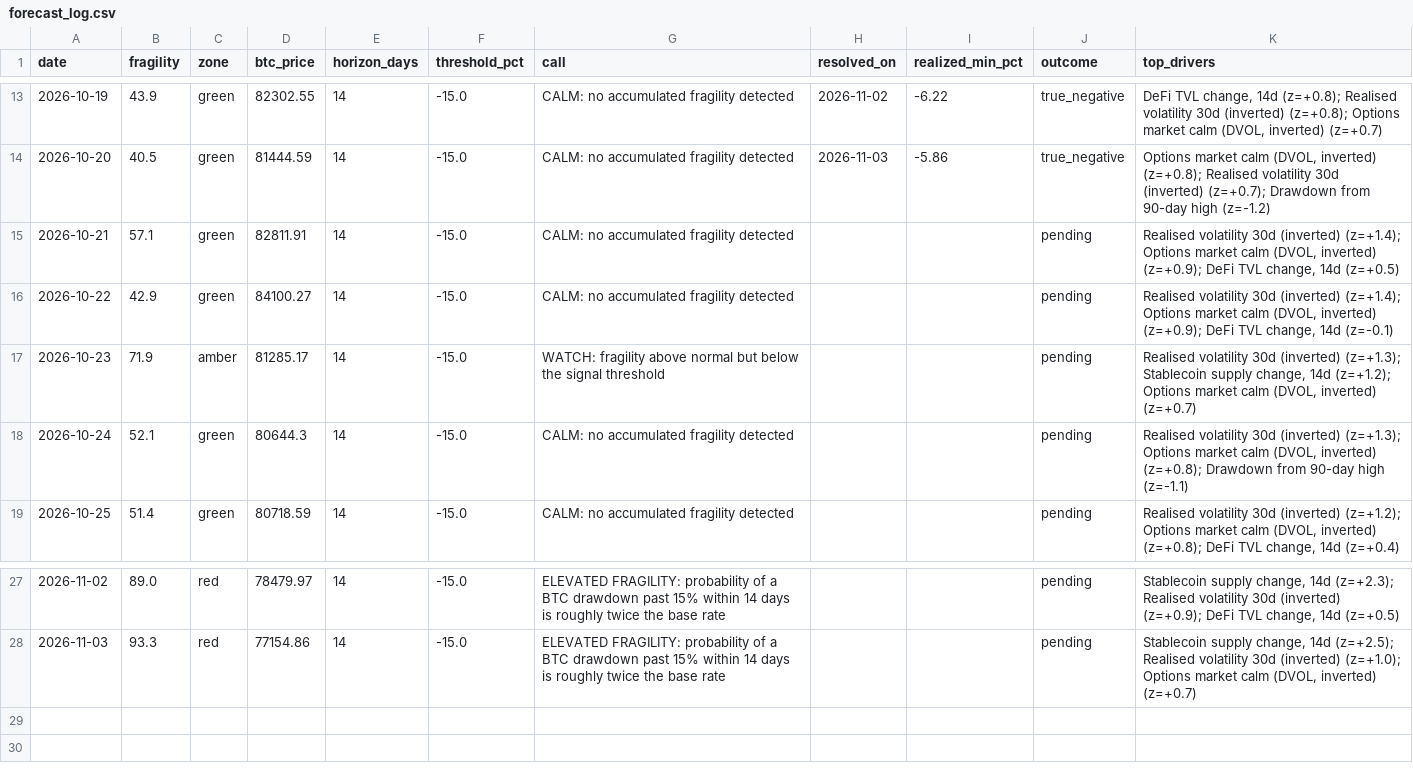
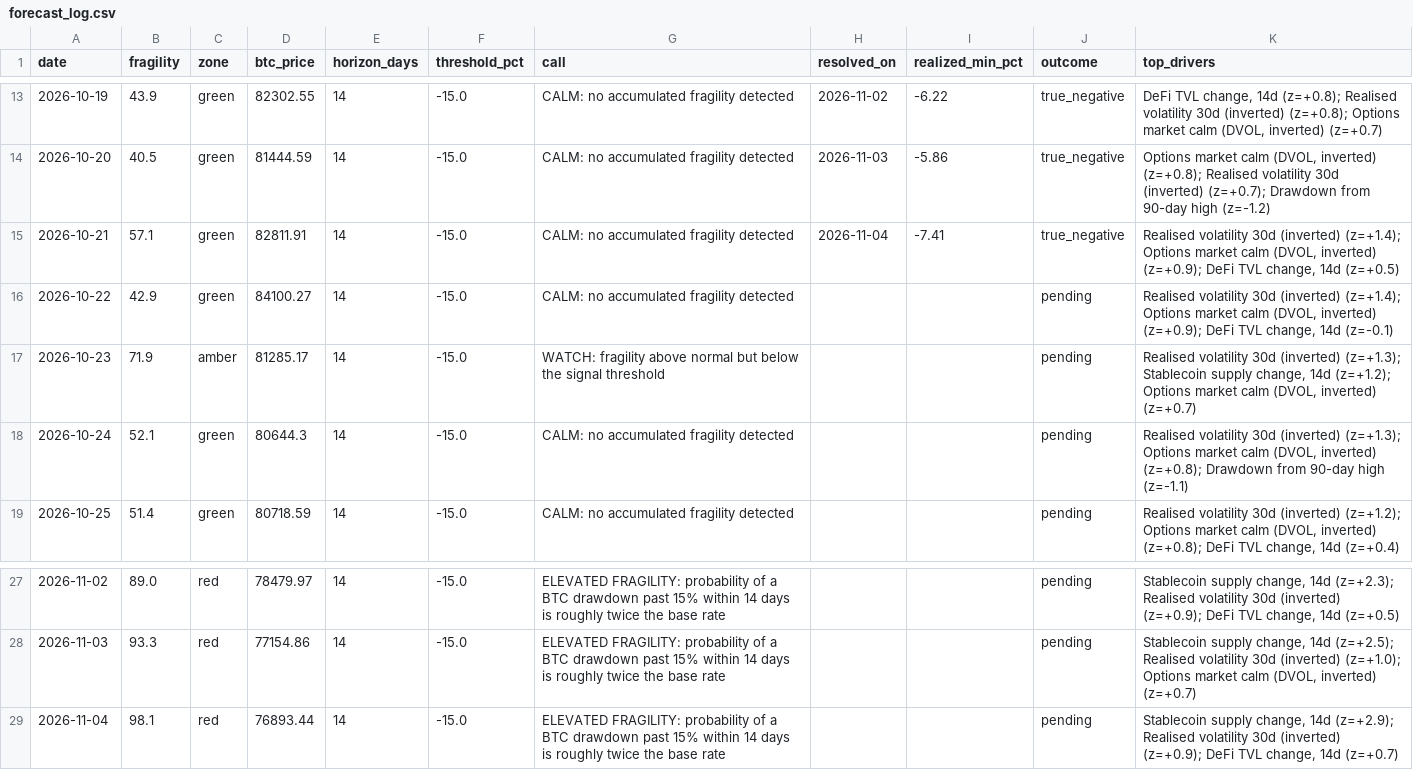
Before and after one commit to dianasamodina/fragility-index, a CSV file: logs/forecast_log.csv, drawn as a sheet; only a part is shown, gaps mark what is left out.

Commit message:
forecast 2026-11-04

```diff
--- a/logs/forecast_log.csv
+++ b/logs/forecast_log.csv
@@ -14,3 +14,3 @@ date,fragility,zone,btc_price,horizon_days,threshold_pct,call,resolved_on,realiz
 2026-10-20,40.5,green,81444.59,14,-15.0,CALM: no accumulated fragility detected,2026-11-03,-5.86,true_negative,"Options market calm (DVOL, inverted) (z=+0.8); Realised volatility 30d (inverted) (z=+0.7); Drawdown from 90-day high (z=-1.2)"
-2026-10-21,57.1,green,82811.91,14,-15.0,CALM: no accumulated fragility detected,,,pending,"Realised volatility 30d (inverted) (z=+1.4); Options market calm (DVOL, inverted) (z=+0.9); DeFi TVL change, 14d (z=+0.5)"
+2026-10-21,57.1,green,82811.91,14,-15.0,CALM: no accumulated fragility detected,2026-11-04,-7.41,true_negative,"Realised volatility 30d (inverted) (z=+1.4); Options market calm (DVOL, inverted) (z=+0.9); DeFi TVL change, 14d (z=+0.5)"
 2026-10-22,42.9,green,84100.27,14,-15.0,CALM: no accumulated fragility detected,,,pending,"Realised volatility 30d (inverted) (z=+1.4); Options market calm (DVOL, inverted) (z=+0.9); DeFi TVL change, 14d (z=-0.1)"
@@ -28 +28,2 @@ date,fragility,zone,btc_price,horizon_days,threshold_pct,call,resolved_on,realiz
 2026-11-03,93.3,red,77154.86,14,-15.0,ELEVATED FRAGILITY: probability of a BTC drawdown past 15% within 14 days is roughly twice the base rate,,,pending,"Stablecoin supply change, 14d (z=+2.5); Realised volatility 30d (inverted) (z=+1.0); Options market calm (DVOL, inverted) (z=+0.7)"
+2026-11-04,98.1,red,76893.44,14,-15.0,ELEVATED FRAGILITY: probability of a BTC drawdown past 15% within 14 days is roughly twice the base rate,,,pending,"Stablecoin supply change, 14d (z=+2.9); Realised volatility 30d (inverted) (z=+0.9); DeFi TVL change, 14d (z=+0.7)"
```
